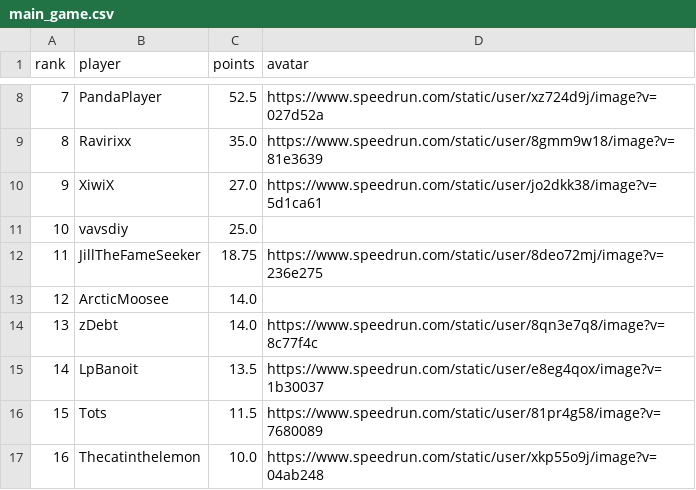
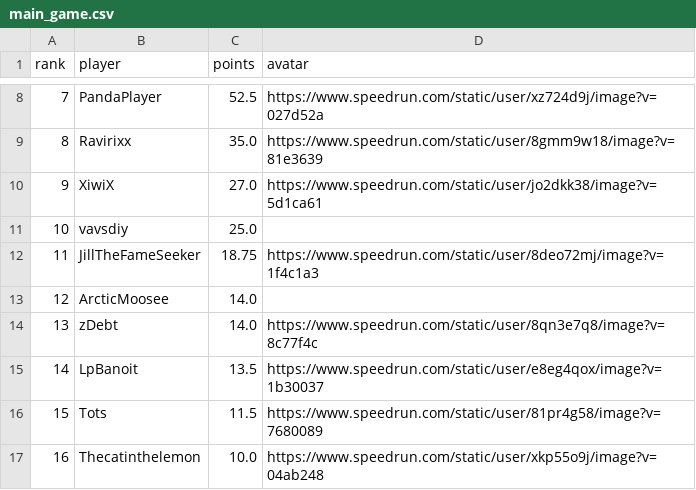
Before and after one commit to BGSW-dev/ReanimaHub, a CSV file: main_game.csv, drawn as a sheet; only a part is shown, gaps mark what is left out.

```diff
--- a/main_game.csv
+++ b/main_game.csv
@@ -11,3 +11,3 @@ rank,player,points,avatar
 10,vavsdiy,25.0,
-11,JillTheFameSeeker,18.75,https://www.speedrun.com/static/user/8deo72mj/image?v=236e275
+11,JillTheFameSeeker,18.75,https://www.speedrun.com/static/user/8deo72mj/image?v=1f4c1a3
 12,ArcticMoosee,14.0,
```
Also changed, not shown: 1 other file.
